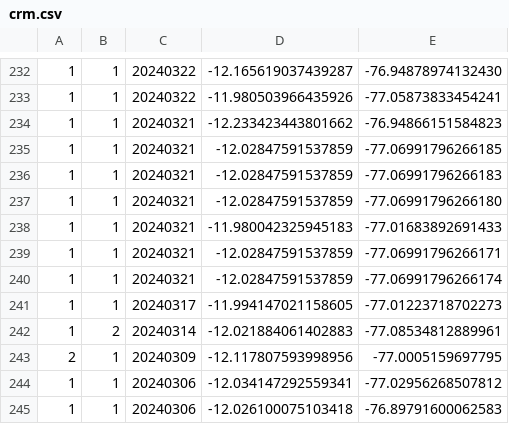
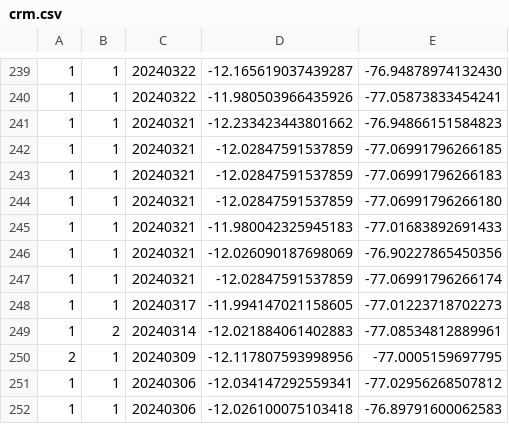
Before and after one commit to bardurt/crm, a CSV file: crm.csv, drawn as a sheet; only a part is shown, gaps mark what is left out; the diff covers the shown part only.

```diff
--- a/crm.csv
+++ b/crm.csv
@@ -238,3 +245,3 @@
 1,1,20240321,-11.980042325945183,-77.01683892691433
-1,1,20240321,-12.02847591537859,-77.06991796266171
+1,1,20240321,-12.026090187698069, -76.90227865450356
 1,1,20240321,-12.02847591537859,-77.06991796266174
```
Also changed, not shown: 10 added rows elsewhere in this file.
